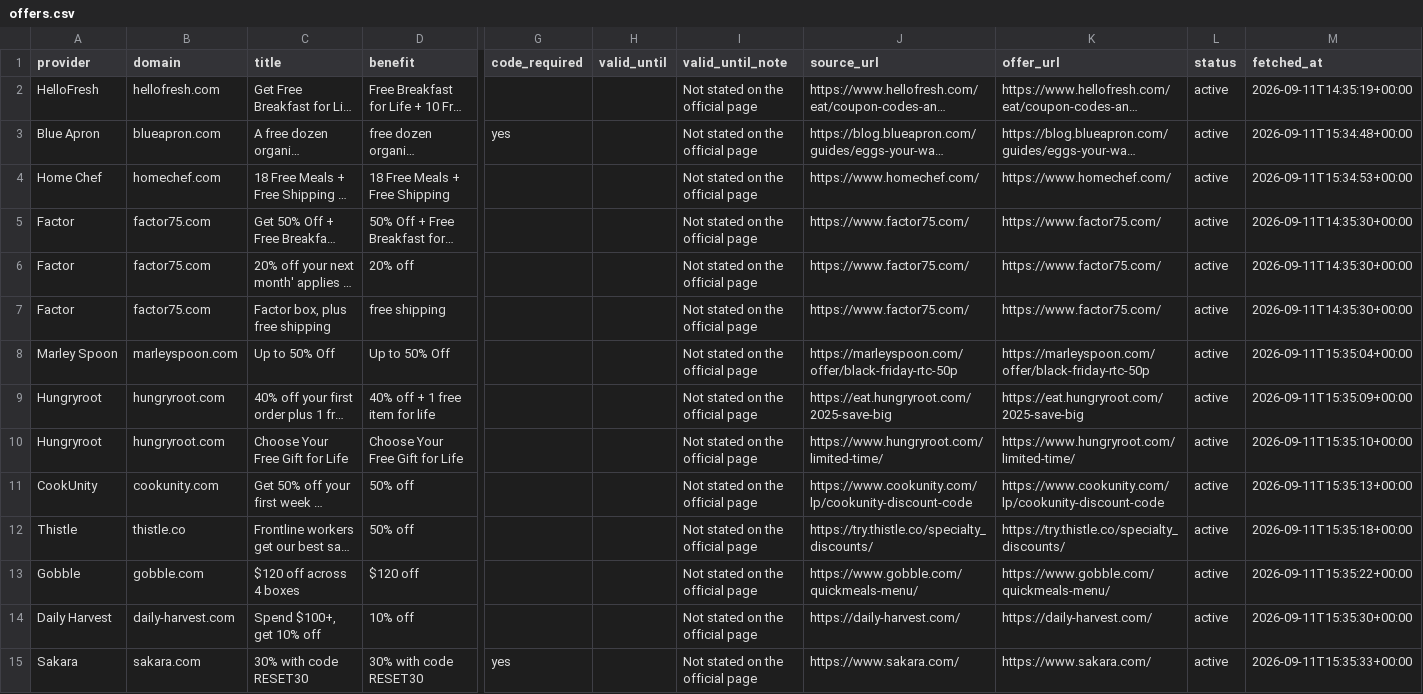
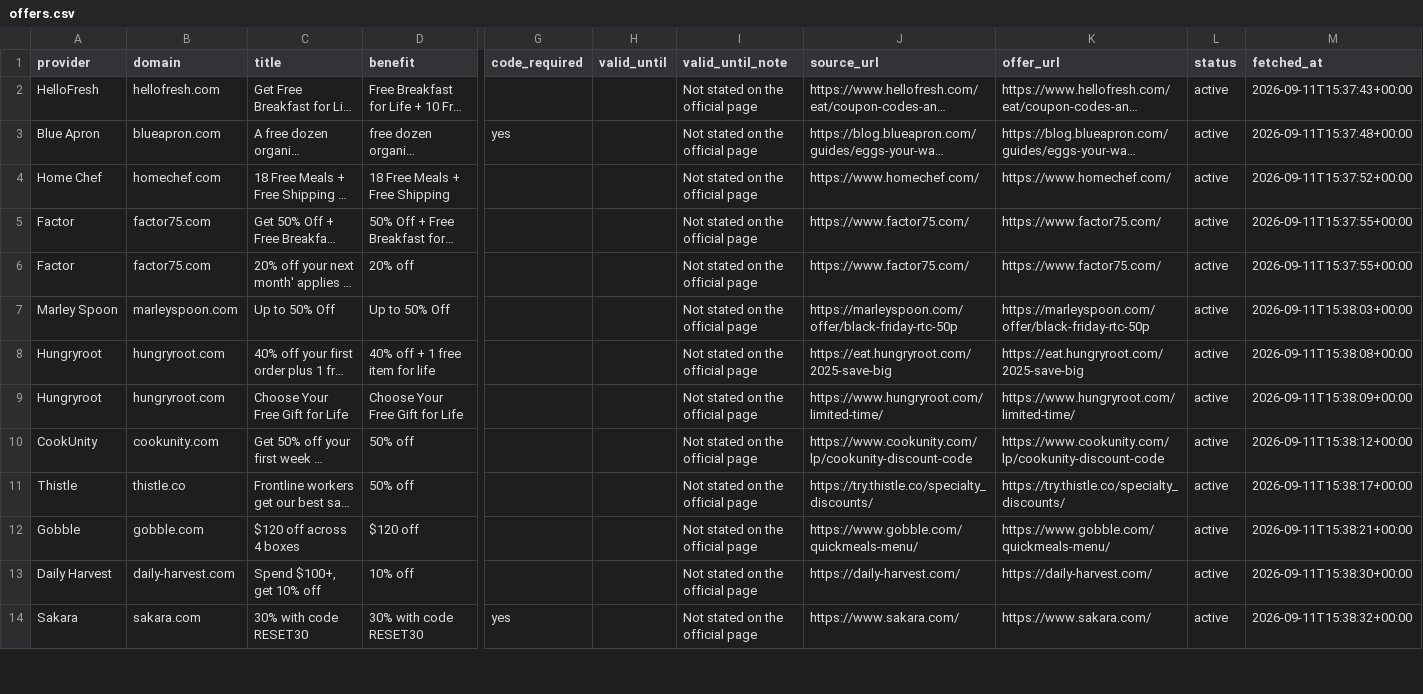
Before and after one commit to OwenLi6666/hellofresh-deals-promo-radar, a CSV file: public/offers.csv, drawn as a sheet; only a part is shown, gaps mark what is left out; long unchanged cells end in …; removed rows and columns are numbered as before the commit, all else as after; rows hold the shown columns only; the diff covers the shown part only; the diff names each change by its address in the sheet, - before the commit and + after, or states it on an @@ line.

```diff
--- a/public/offers.csv
+++ b/public/offers.csv
-M2 (fetched_at): 2026-09-11T14:35:19+00:00
+M2 (fetched_at): 2026-09-11T15:37:43+00:00
-M3 (fetched_at): 2026-09-11T15:34:48+00:00
+M3 (fetched_at): 2026-09-11T15:37:48+00:00
-M4 (fetched_at): 2026-09-11T15:34:53+00:00
+M4 (fetched_at): 2026-09-11T15:37:52+00:00
-M5:M6 (fetched_at): 2026-09-11T14:35:30+00:00
+M5:M6 (fetched_at): 2026-09-11T15:37:55+00:00
-row 7: Factor | factor75.com | Factor box, plus free shipping | free shipping |  |  | Not stated on the official page | https://www.factor75.com/ | https://www.factor75.com/ | active | 2026-09-11T14:35:30+00:00
-M7 (fetched_at): 2026-09-11T15:35:04+00:00
+M7 (fetched_at): 2026-09-11T15:38:03+00:00
-M8 (fetched_at): 2026-09-11T15:35:09+00:00
+M8 (fetched_at): 2026-09-11T15:38:08+00:00
-M9 (fetched_at): 2026-09-11T15:35:10+00:00
+M9 (fetched_at): 2026-09-11T15:38:09+00:00
-M10 (fetched_at): 2026-09-11T15:35:13+00:00
+M10 (fetched_at): 2026-09-11T15:38:12+00:00
-M11 (fetched_at): 2026-09-11T15:35:18+00:00
+M11 (fetched_at): 2026-09-11T15:38:17+00:00
-M12 (fetched_at): 2026-09-11T15:35:22+00:00
+M12 (fetched_at): 2026-09-11T15:38:21+00:00
-M13 (fetched_at): 2026-09-11T15:35:30+00:00
+M13 (fetched_at): 2026-09-11T15:38:30+00:00
-M14 (fetched_at): 2026-09-11T15:35:33+00:00
+M14 (fetched_at): 2026-09-11T15:38:32+00:00
```
Also changed, not shown: 2 added rows and 16 edited cells elsewhere in this file, 2 other files.
